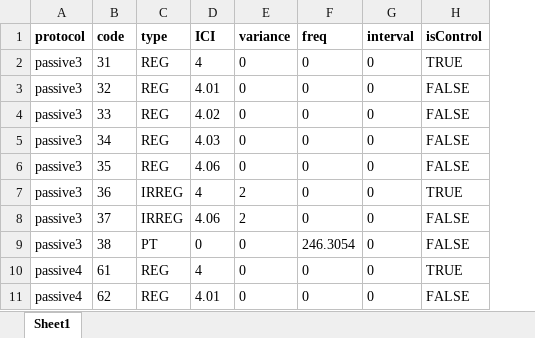
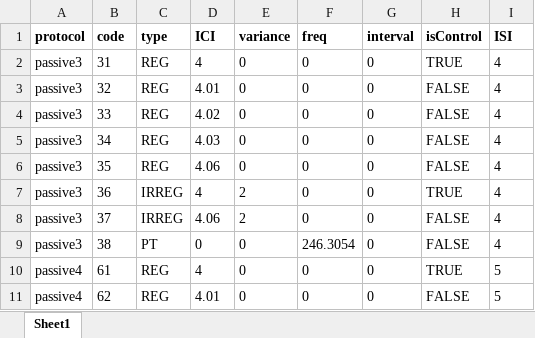
Before and after one commit to TOMORI233/EEGProcess, an Excel workbook: rules/rules_20220630.xlsx, sheet Sheet1, drawn as a sheet; only a part is shown; values as stored, in another font and other column widths than the file's, no borders; the diff names each change by its address in the sheet, - before the commit and + after, or states it on an @@ line.

```diff
--- a/rules/rules_20220630.xlsx (sheet Sheet1)
+++ b/rules/rules_20220630.xlsx (sheet Sheet1)
+column I (ISI), rows 2-11: 4 | 4 | 4 | 4 | 4 | 4 | 4 | 4 | 5 | 5
```
Also changed, not shown: 5 other files.
